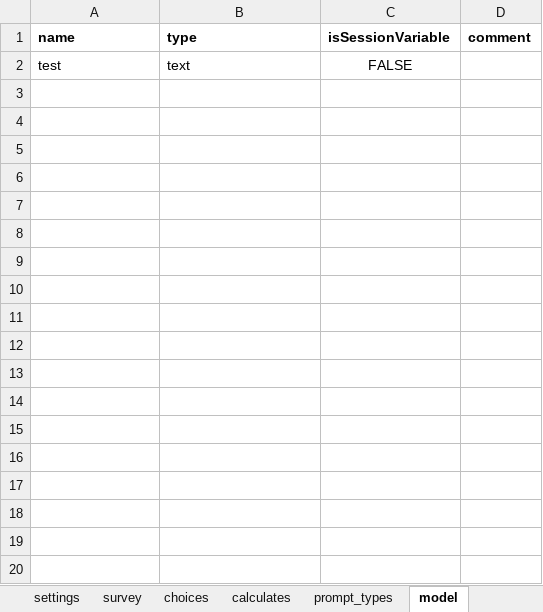
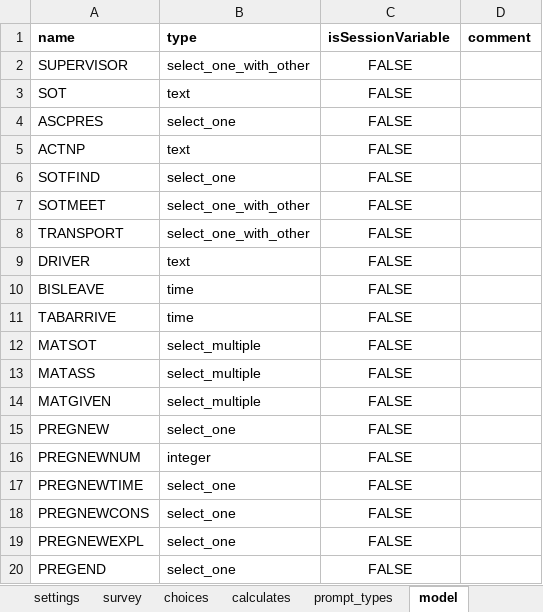
Before and after one commit to BandimHealthProject/Equipa, an Excel workbook: app/config/tables/SUPERVISIONTAB/Forms/SUPERVISIONTAB/SUPERVISIONTAB.xlsx, sheet model, drawn as a sheet; only a part is shown; values as stored, in another font and other column widths than the file's, no borders; addresses are those after the commit; the diff covers the shown part only; the diff names each change by its address in the sheet, - before the commit and + after, or states it on an @@ line.

```diff
--- a/app/config/tables/SUPERVISIONTAB/Forms/SUPERVISIONTAB/SUPERVISIONTAB.xlsx (sheet model)
+++ b/app/config/tables/SUPERVISIONTAB/Forms/SUPERVISIONTAB/SUPERVISIONTAB.xlsx (sheet model)
+row 2: SUPERVISOR | select_one_with_other | FALSE
-A3 (name): test
+A3 (name): SOT
+row 4: ASCPRES | select_one | FALSE
+row 5: ACTNP | text | FALSE
+row 6: SOTFIND | select_one | FALSE
+row 7: SOTMEET | select_one_with_other | FALSE
+row 8: TRANSPORT | select_one_with_other | FALSE
+row 9: DRIVER | text | FALSE
+row 10: BISLEAVE | time | FALSE
+row 11: TABARRIVE | time | FALSE
+row 12: MATSOT | select_multiple | FALSE
+row 13: MATASS | select_multiple | FALSE
+row 14: MATGIVEN | select_multiple | FALSE
+row 15: PREGNEW | select_one | FALSE
+row 16: PREGNEWNUM | integer | FALSE
+row 17: PREGNEWTIME | select_one | FALSE
+row 18: PREGNEWCONS | select_one | FALSE
+row 19: PREGNEWEXPL | select_one | FALSE
+row 20: PREGEND | select_one | FALSE
```
Also changed, not shown: 27 added rows elsewhere in this sheet, sheet survey, sheet choices, 3 other files.
